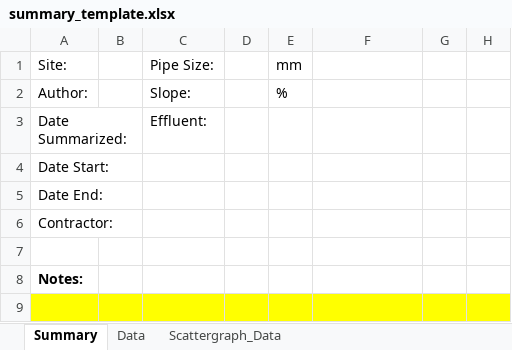
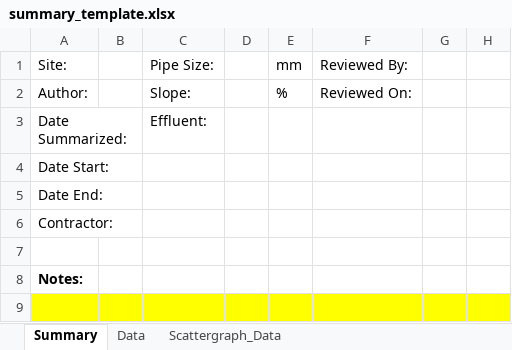
Before and after one commit to alexwhoover/scattergraph_app, an Excel workbook: app/summary_template.xlsx, sheet Summary, drawn as a sheet; only a part is shown; values as stored, in another font and other column widths than the file's, no borders; charts and pictures not drawn; the diff names each change by its address in the sheet, - before the commit and + after, or states it on an @@ line.

```diff
--- a/app/summary_template.xlsx (sheet Summary)
+++ b/app/summary_template.xlsx (sheet Summary)
-F1: (empty)
+F1: Reviewed By:
-F2 (Reviewed By:): (empty)
+F2 (Reviewed By:): Reviewed On:
```
Also changed, not shown: charts or pictures, templates/summary_template.xlsx, 3 other files.
